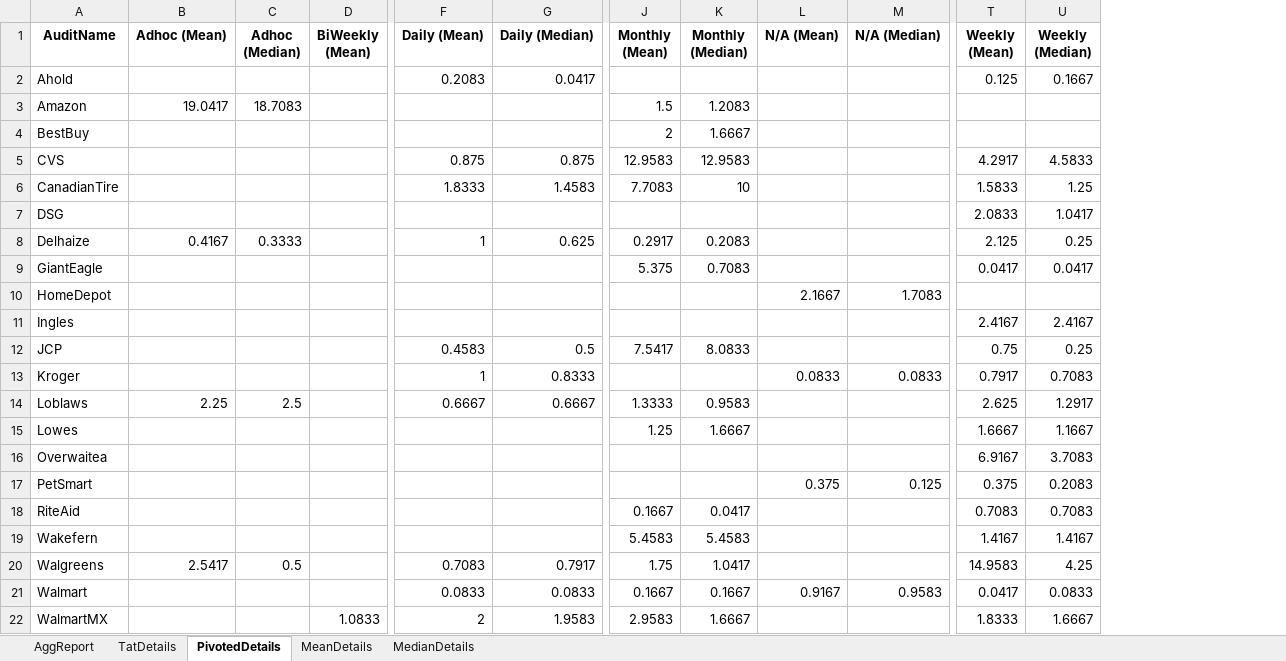
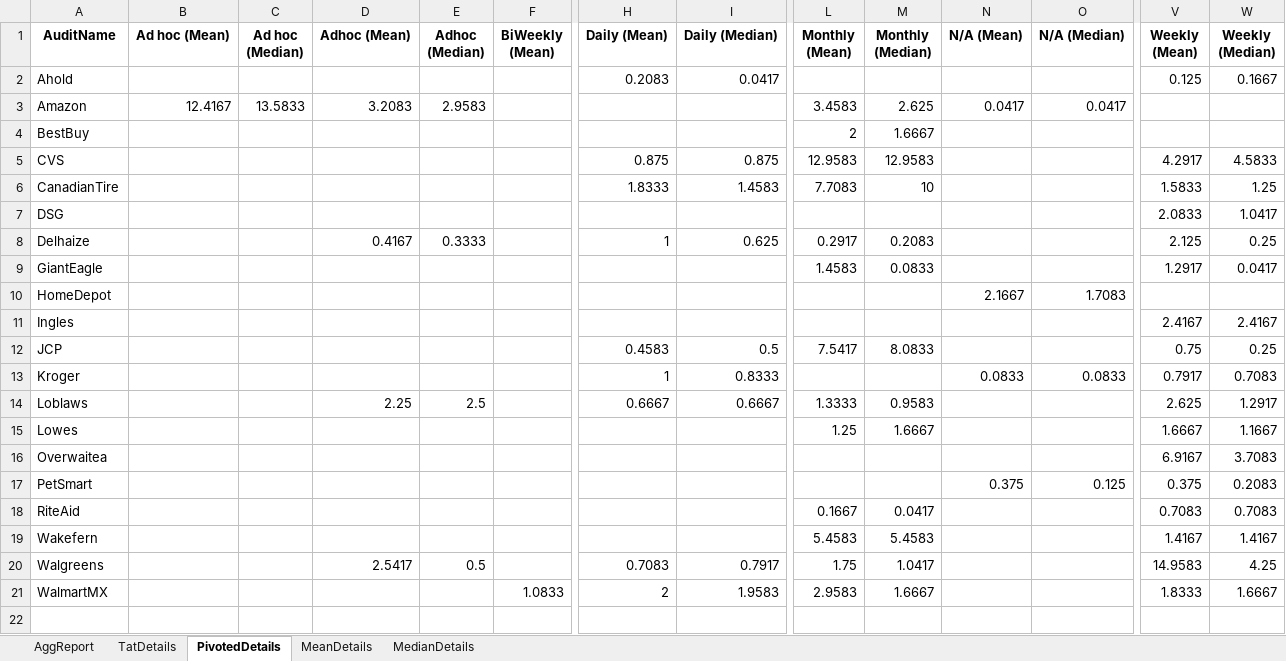
Before and after one commit to MeePks/TatReport, an Excel workbook: OverAllTatReport.xlsx, sheet PivotedDetails, drawn as a sheet; only a part is shown, gaps mark what is left out; values as stored, in another font and other column widths than the file's, no borders; table styles not drawn; removed rows and columns are numbered as before the commit, all else as after; rows hold the shown columns only; the diff names each change by its address in the sheet, - before the commit and + after, or states it on an @@ line.

```diff
--- a/OverAllTatReport.xlsx (sheet PivotedDetails)
+++ b/OverAllTatReport.xlsx (sheet PivotedDetails)
+column B (Ad hoc (Mean)), row 3: 12.4167
+column C (Ad hoc (Median)), row 3: 13.5833
-D3 (Adhoc (Mean)): 19.0417
+D3 (Adhoc (Mean)): 3.2083
-E3 (Adhoc (Median)): 18.7083
+E3 (Adhoc (Median)): 2.9583
-L3 (Monthly (Mean)): 1.5
+L3 (Monthly (Mean)): 3.4583
-M3 (Monthly (Median)): 1.2083
+M3 (Monthly (Median)): 2.625
-N3 (N/A (Mean)): (empty)
+N3 (N/A (Mean)): 0.0417
-O3 (N/A (Median)): (empty)
+O3 (N/A (Median)): 0.0417
-L9 (Monthly (Mean)): 5.375
+L9 (Monthly (Mean)): 1.4583
-M9 (Monthly (Median)): 0.7083
+M9 (Monthly (Median)): 0.0833
-V9 (Weekly (Mean)): 0.0417
+V9 (Weekly (Mean)): 1.2917
-row 21: Walmart |  |  |  | 0.0833 | 0.0833 | 0.1667 | 0.1667 | 0.9167 | 0.9583 | 0.0417 | 0.0833
```
Also changed, not shown: sheet TatDetails, sheet AggReport, sheet MeanDetails, sheet MedianDetails, 2 other files.
